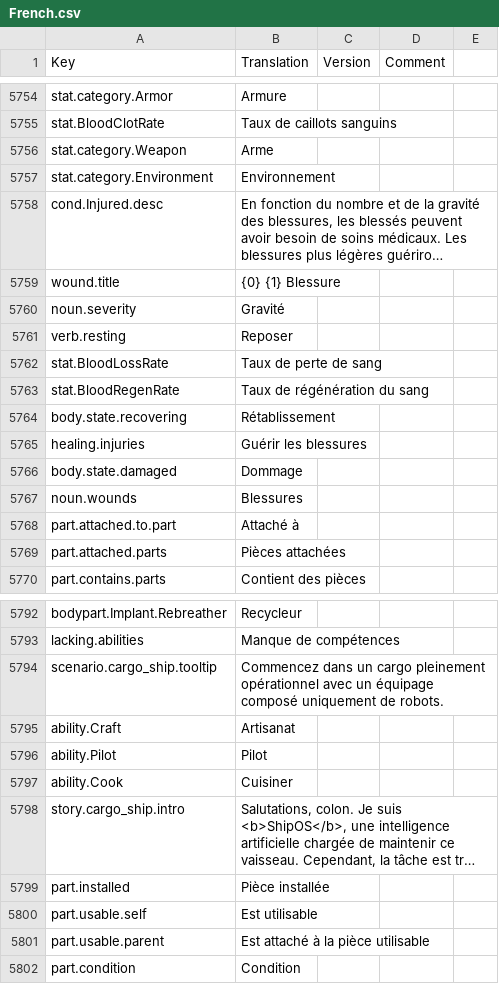
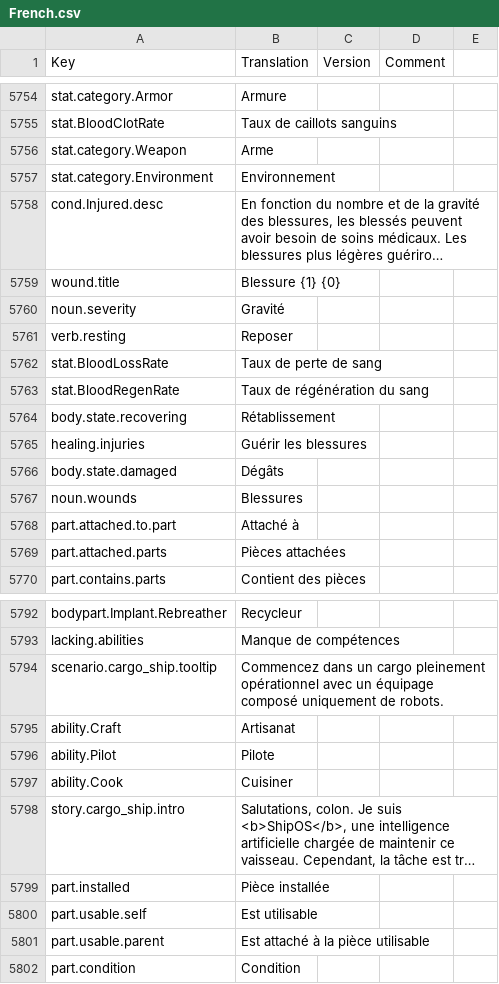
Before and after one commit to kodolinija/stardeus-translations, a CSV file: Translations/French.csv, drawn as a sheet; only a part is shown, gaps mark what is left out; long unchanged cells end in …; the diff covers the shown part only; the diff names each change by its address in the sheet, - before the commit and + after, or states it on an @@ line.

```diff
--- a/Translations/French.csv
+++ b/Translations/French.csv
-B5759 (Translation): {0} {1} Blessure
+B5759 (Translation): Blessure {1} {0}
-B5766 (Translation): Dommage
+B5766 (Translation): Dégâts
-B5796 (Translation): Pilot
+B5796 (Translation): Pilote
```
Also changed, not shown: 17 edited cells elsewhere in this file.
